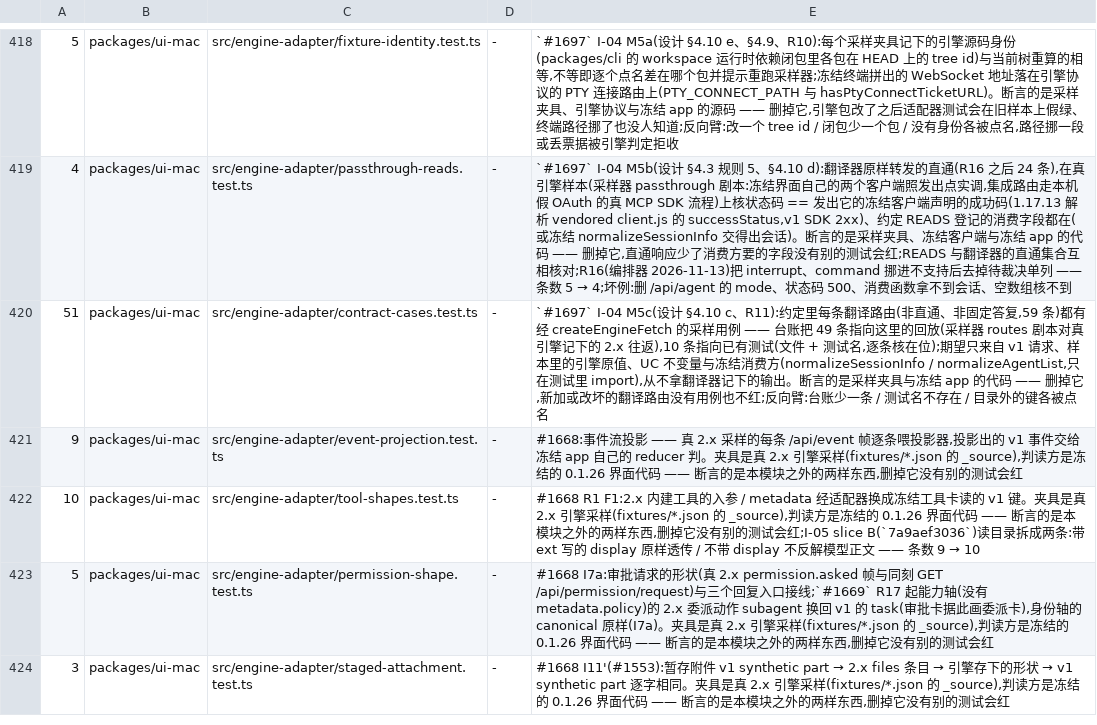
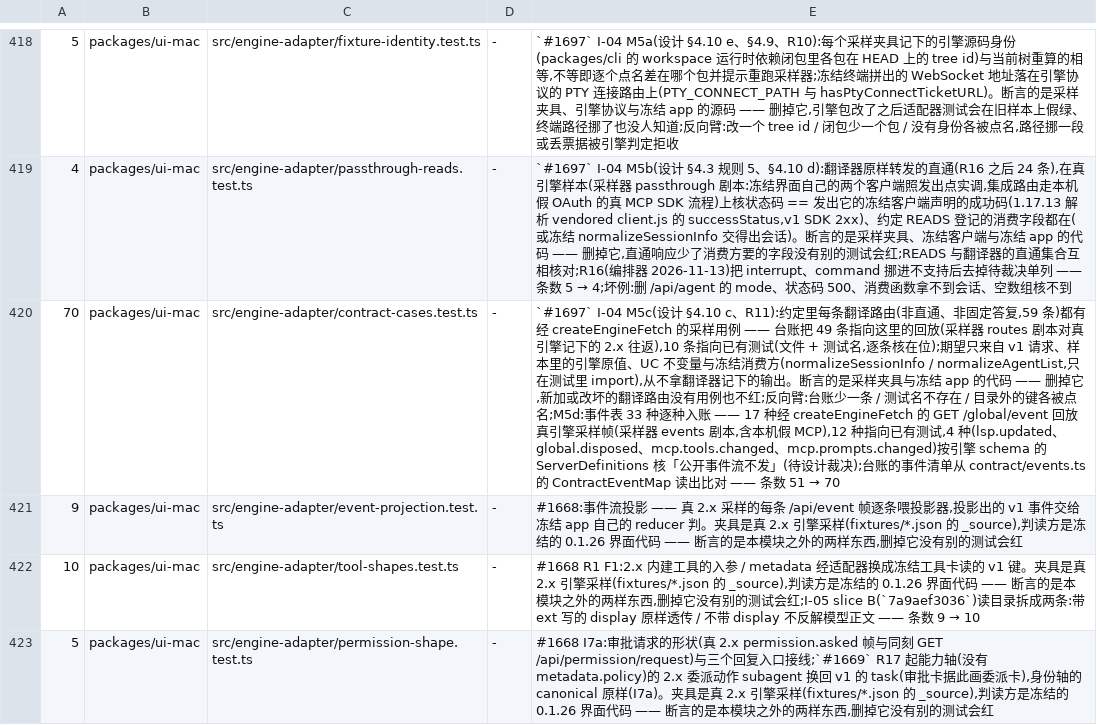
Before and after one commit to impharaon/alpha-code, a TSV file: scripts/gate-files.tsv, drawn as a sheet; only a part is shown, gaps mark what is left out; the shorter side is filled out with more unchanged rows; the diff names each change by its address in the sheet, - before the commit and + after, or states it on an @@ line.

Commit message:
test(engine-adapter): 恢复逐事件采样与升级核验步骤
移植 5ae8dc335a（#1697 第二部分）；保留单元 1–2 已核的 0.2.0 适配。

```diff
--- a/scripts/gate-files.tsv
+++ b/scripts/gate-files.tsv
-A420: 51
+A420: 70
@@ E420: …各被点名 → …各被点名;M5d:事件表 33 种逐种入账 —— 17 种经 createEngineFetch 的 GET /global/event 回放真引擎采样帧(采样器 events 剧本,含本机假 MCP),12 种指向已有测试,4 种(lsp.updated、global.disposed、mcp.tools.changed、mcp.prompts.changed)按引擎 schema 的 ServerDefinitions 核「公开事件流不发」(待设计裁决);台账的事件清单从 contract/events.ts 的 ContractEventMap 读出比对 —— 条数 51 → 70 @@
```
Also changed, not shown: scripts/old-name-exceptions.tsv, 8 other files.
